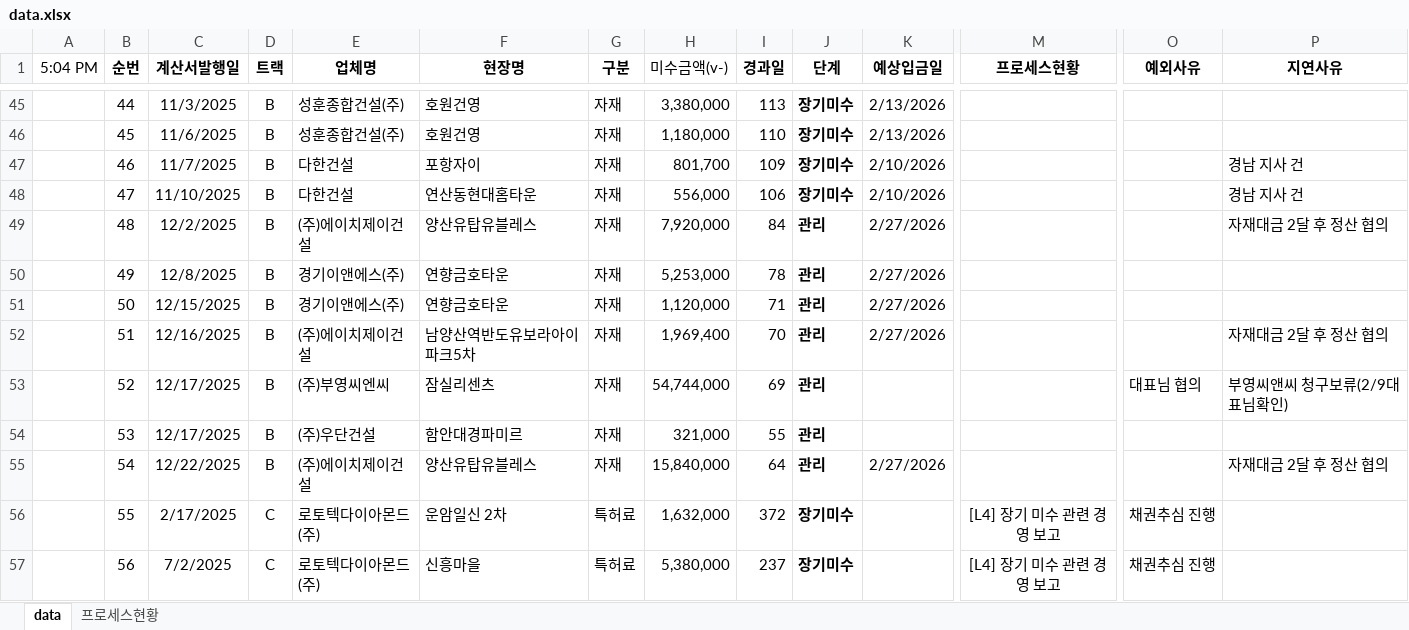
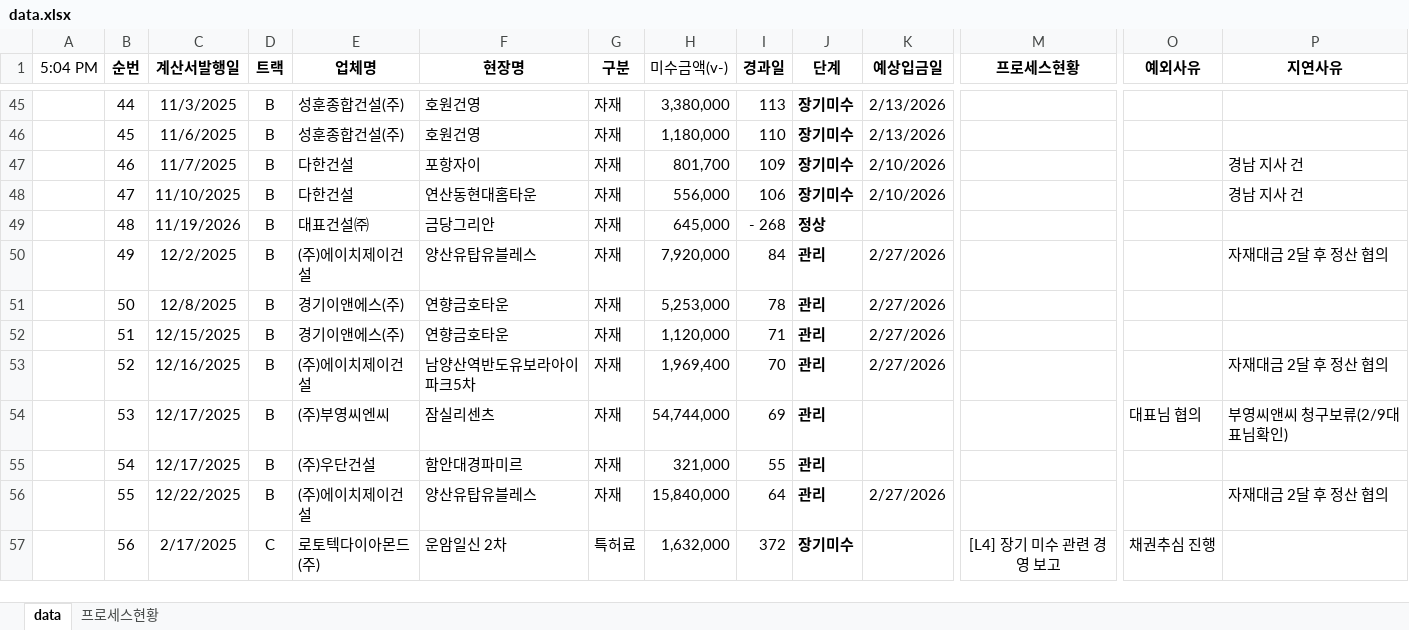
Before and after one commit to pourmc13546/payment-dashboard, an Excel workbook: data.xlsx, sheet data, drawn as a sheet; only a part is shown, gaps mark what is left out; values as stored, in another font and other column widths than the file's, no borders; conditional formats not drawn; removed rows and columns are numbered as before the commit, all else as after; rows hold the shown columns only; the diff covers the shown part only; the diff names each change by its address in the sheet, - before the commit and + after, or states it on an @@ line.

Commit message:
Update data.xlsx

```diff
--- a/data.xlsx (sheet data)
+++ b/data.xlsx (sheet data)
-C49 (계산서발행일): 12/2/2025
+C49 (계산서발행일): 11/19/2026
-E49 (업체명): (주)에이치제이건설
+E49 (업체명): 대표건설㈜
-F49 (현장명): 양산유탑유블레스
+F49 (현장명): 금당그리안
-H49 (미수금액(v-)): 7,920,000
+H49 (미수금액(v-)): 645,000
-I49 (경과일): 84
+I49 (경과일): - 268
-J49 (단계): 관리
+J49 (단계): 정상
-K49 (예상입금일): 2/27/2026
+K49 (예상입금일): (empty)
-P49 (지연사유): 자재대금 2달 후 정산 협의
+P49 (지연사유): (empty)
-C50 (계산서발행일): 12/8/2025
+C50 (계산서발행일): 12/2/2025
-E50 (업체명): 경기이앤에스(주)
+E50 (업체명): (주)에이치제이건설
-F50 (현장명): 연향금호타운
+F50 (현장명): 양산유탑유블레스
-H50 (미수금액(v-)): 5,253,000
+H50 (미수금액(v-)): 7,920,000
-I50 (경과일): 78
+I50 (경과일): 84
-P50 (지연사유): (empty)
+P50 (지연사유): 자재대금 2달 후 정산 협의
-C51 (계산서발행일): 12/15/2025
+C51 (계산서발행일): 12/8/2025
-H51 (미수금액(v-)): 1,120,000
+H51 (미수금액(v-)): 5,253,000
-I51 (경과일): 71
+I51 (경과일): 78
-C52 (계산서발행일): 12/16/2025
+C52 (계산서발행일): 12/15/2025
-E52 (업체명): (주)에이치제이건설
+E52 (업체명): 경기이앤에스(주)
-F52 (현장명): 남양산역반도유보라아이파크5차
+F52 (현장명): 연향금호타운
-H52 (미수금액(v-)): 1,969,400
+H52 (미수금액(v-)): 1,120,000
-I52 (경과일): 70
+I52 (경과일): 71
-P52 (지연사유): 자재대금 2달 후 정산 협의
+P52 (지연사유): (empty)
+row 53:  | 52 | 12/16/2025 | B | (주)에이치제이건설 | 남양산역반도유보라아이파크5차 | 자재 | 1,969,400 | 70 | 관리 | 2/27/2026 |  |  | 자재대금 2달 후 정산 협의
-B54 (순번): 52
+B54 (순번): 53
-B55 (순번): 53
+B55 (순번): 54
-B56 (순번): 54
+B56 (순번): 55
-row 56:  | 55 | 2/17/2025 | C | 로토텍다이아몬드(주) | 운암일신 2차 | 특허료 | 1,632,000 | 372 | 장기미수 |  | [L4] 장기 미수 관련 경영 보고 | 채권추심 진행
-C57 (계산서발행일): 7/2/2025
+C57 (계산서발행일): 2/17/2025
-F57 (현장명): 신흥마을
+F57 (현장명): 운암일신 2차
-H57 (미수금액(v-)): 5,380,000
+H57 (미수금액(v-)): 1,632,000
-I57 (경과일): 237
+I57 (경과일): 372
```
Also changed, not shown: 4 added rows, 3 removed rows and 228 edited cells elsewhere in this sheet, formulas that keep their value.
